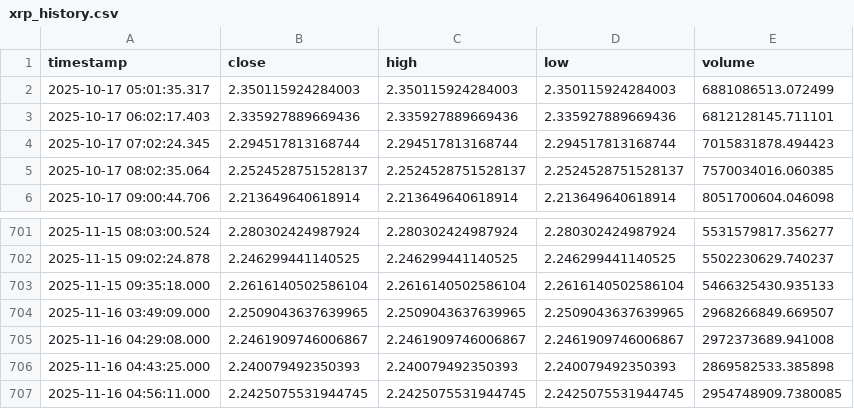
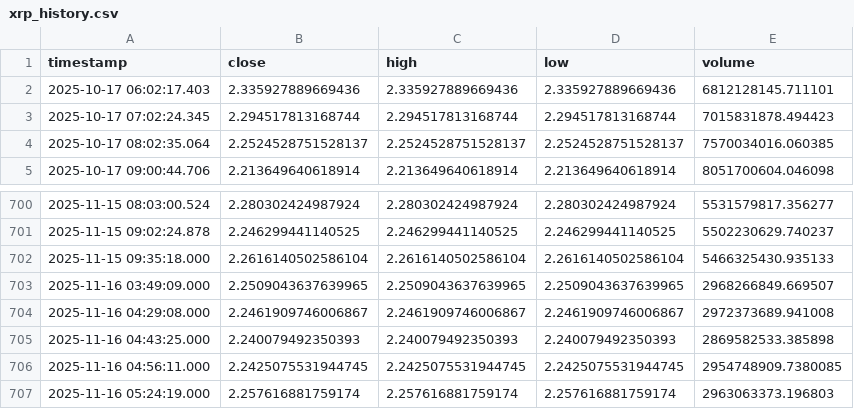
Before and after one commit to punkgenius84/xrp-12hr-bot, a CSV file: xrp_history.csv, drawn as a sheet; only a part is shown, gaps mark what is left out.

```diff
--- a/xrp_history.csv
+++ b/xrp_history.csv
@@ -1,3 +1,2 @@
 timestamp,close,high,low,volume
-2025-10-17 05:01:35.317,2.350115924284003,2.350115924284003,2.350115924284003,6881086513.072499
 2025-10-17 06:02:17.403,2.335927889669436,2.335927889669436,2.335927889669436,6812128145.711101
@@ -707 +706,2 @@ timestamp,close,high,low,volume
 2025-11-16 04:56:11.000,2.2425075531944745,2.2425075531944745,2.2425075531944745,2954748909.7380085
+2025-11-16 05:24:19.000,2.257616881759174,2.257616881759174,2.257616881759174,2963063373.196803
```
